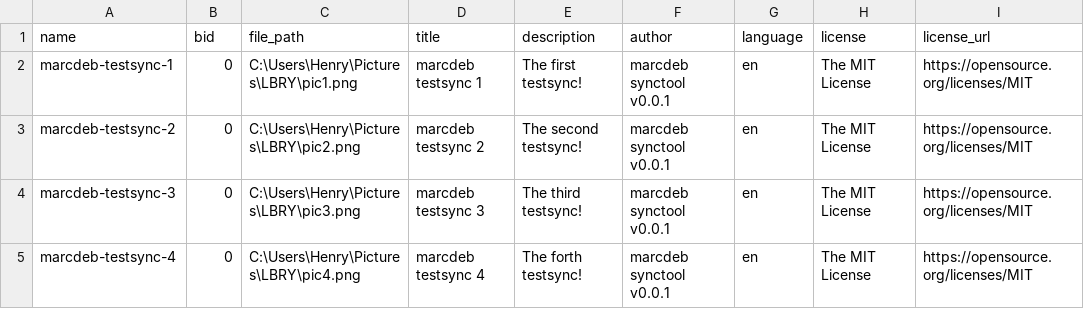
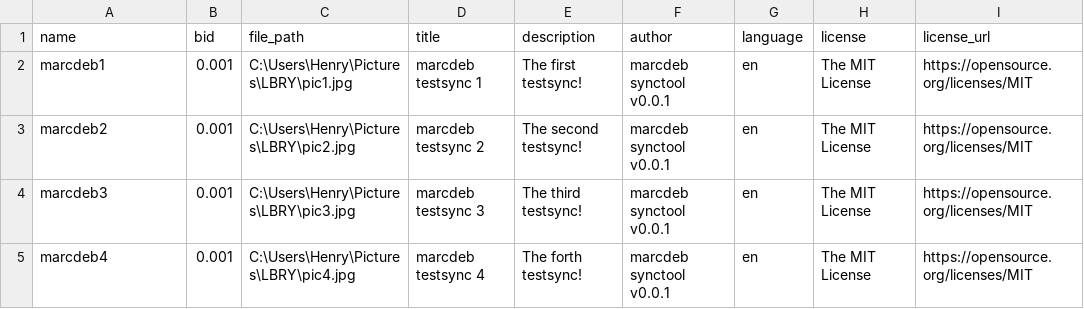
Before and after one commit to marcdeb1/lbry_uploader, a CSV file: test.csv, drawn as a sheet; only a part is shown; the diff names each change by its address in the sheet, - before the commit and + after, or states it on an @@ line.

```diff
--- a/test.csv
+++ b/test.csv
-A2 (name): marcdeb-testsync-1
+A2 (name): marcdeb1
-B2:B5 (bid): 0
+B2:B5 (bid): 0.001
-C2 (file_path): C:\Users\Henry\Pictures\LBRY\pic1.png
+C2 (file_path): C:\Users\Henry\Pictures\LBRY\pic1.jpg
-A3 (name): marcdeb-testsync-2
+A3 (name): marcdeb2
-C3 (file_path): C:\Users\Henry\Pictures\LBRY\pic2.png
+C3 (file_path): C:\Users\Henry\Pictures\LBRY\pic2.jpg
-A4 (name): marcdeb-testsync-3
+A4 (name): marcdeb3
-C4 (file_path): C:\Users\Henry\Pictures\LBRY\pic3.png
+C4 (file_path): C:\Users\Henry\Pictures\LBRY\pic3.jpg
-A5 (name): marcdeb-testsync-4
+A5 (name): marcdeb4
-C5 (file_path): C:\Users\Henry\Pictures\LBRY\pic4.png
+C5 (file_path): C:\Users\Henry\Pictures\LBRY\pic4.jpg
```
Also changed, not shown: 5 other files.
